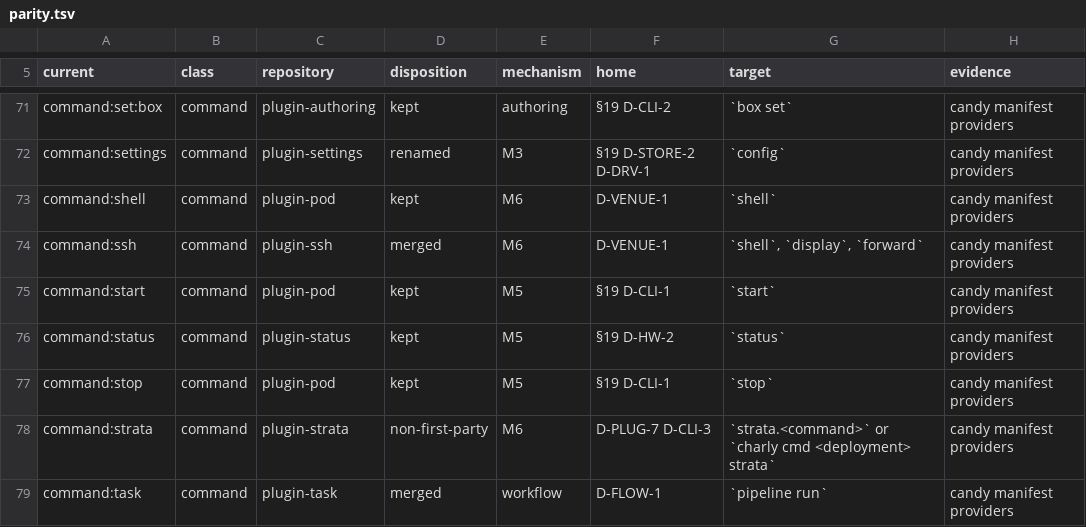
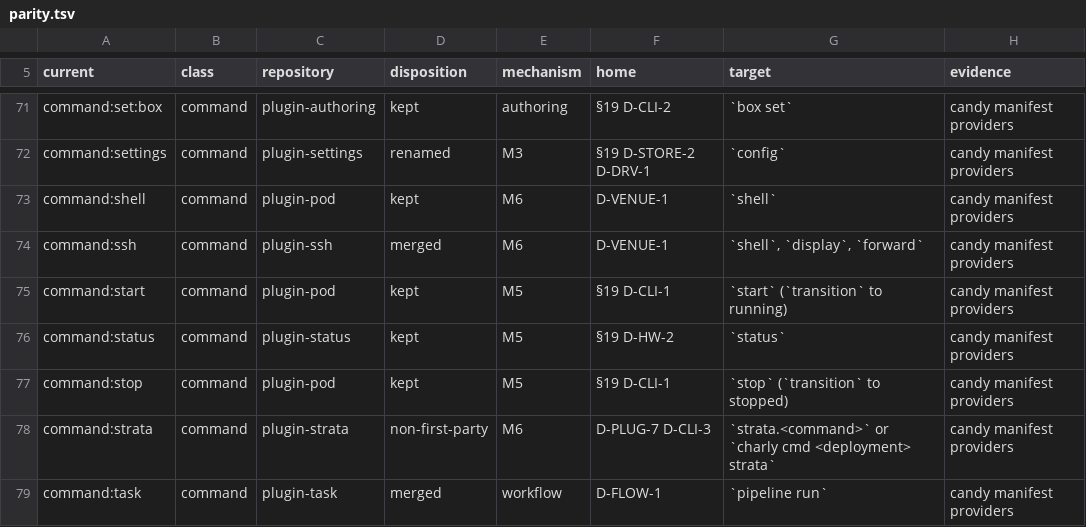
Before and after one commit to opencharly/opencharly, a TSV file: design/parity.tsv, drawn as a sheet; only a part is shown, gaps mark what is left out; the diff covers the shown part only.

```diff
--- a/design/parity.tsv
+++ b/design/parity.tsv
@@ -74,5 +74,5 @@ command:shell	command	plugin-pod	kept	M6	D-VENUE-1	`shell`	candy manifest provid
 command:ssh	command	plugin-ssh	merged	M6	D-VENUE-1	`shell`, `display`, `forward`	candy manifest providers
-command:start	command	plugin-pod	kept	M5	§19 D-CLI-1	`start`	candy manifest providers
+command:start	command	plugin-pod	kept	M5	§19 D-CLI-1	`start` (`transition` to running)	candy manifest providers
 command:status	command	plugin-status	kept	M5	§19 D-HW-2	`status`	candy manifest providers
-command:stop	command	plugin-pod	kept	M5	§19 D-CLI-1	`stop`	candy manifest providers
+command:stop	command	plugin-pod	kept	M5	§19 D-CLI-1	`stop` (`transition` to stopped)	candy manifest providers
 command:strata	command	plugin-strata	non-first-party	M6	D-PLUG-7 D-CLI-3	`strata.<command>` or `charly cmd <deployment> strata`	candy manifest providers
```
Also changed, not shown: 22 edited cells elsewhere in this file, design/consistency/selftest.tsv, design/example/selftest.tsv, 40 other files.
